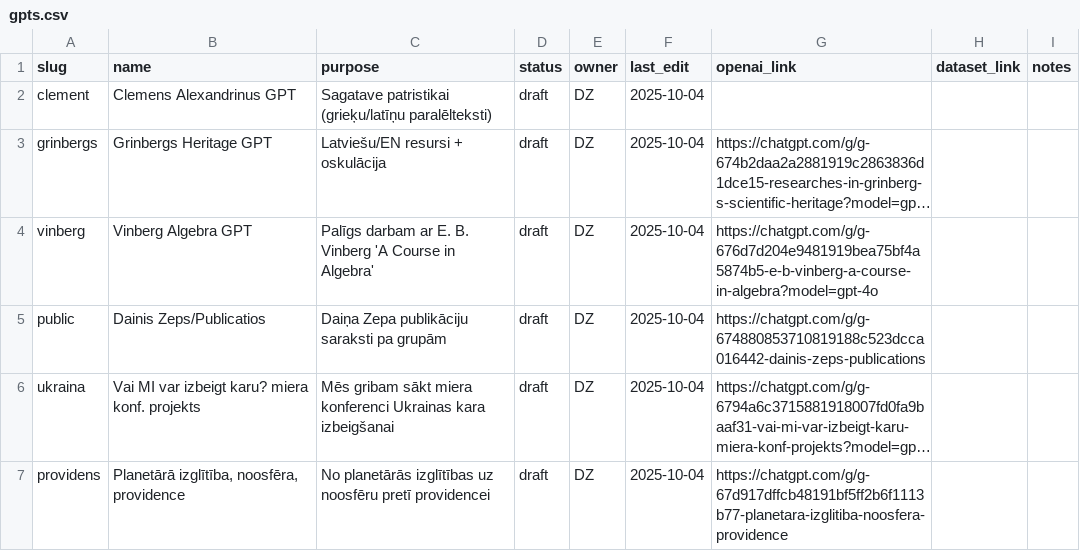
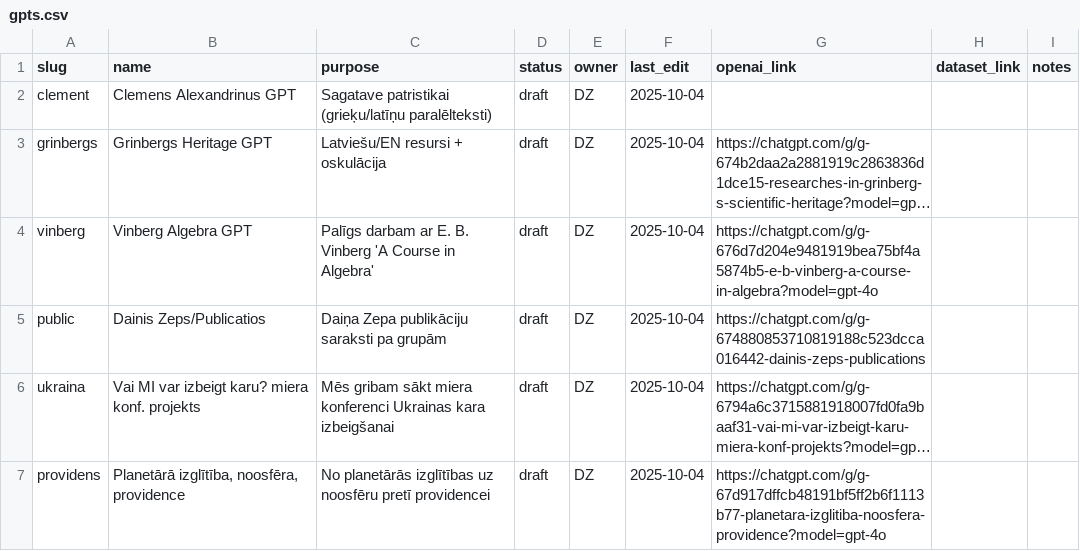
Before and after one commit to italozeps/custom-gpts, a CSV file: gpts.csv, drawn as a sheet; long unchanged cells end in …; the diff names each change by its address in the sheet, - before the commit and + after, or states it on an @@ line.

Commit message:
Update gpts.csv

```diff
--- a/gpts.csv
+++ b/gpts.csv
-G7 (openai_link): https://chatgpt.com/g/g-67d917dffcb48191bf5ff2b6f1113b77-planetara-izglitiba-noosfera-providence
+G7 (openai_link): https://chatgpt.com/g/g-67d917dffcb48191bf5ff2b6f1113b77-planetara-izglitiba-noosfera-providence?model=gpt-4o
```
